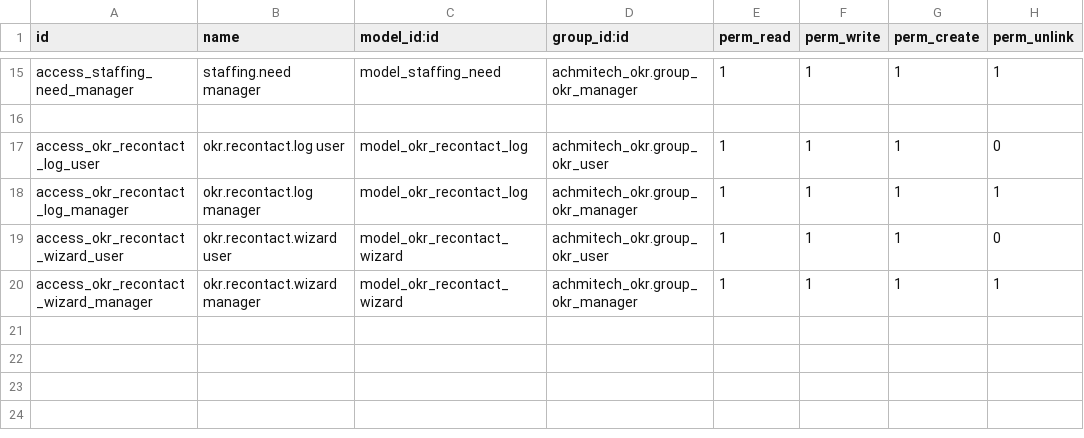
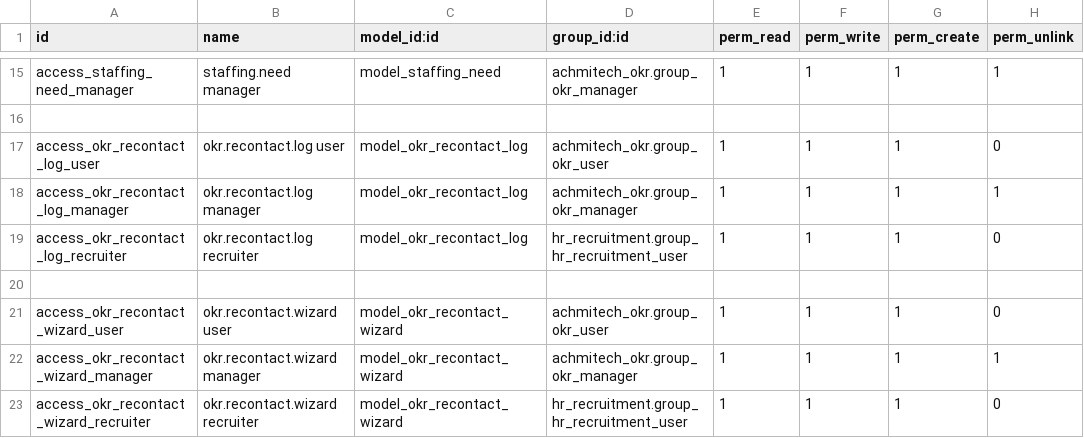
Before and after one commit to achmitech/achmitech, a CSV file: achmitech_okr/security/ir.model.access.csv, drawn as a sheet; only a part is shown, gaps mark what is left out.

Commit message:
fix(okr): anchor recontact logs to candidate (partner_id) for cross-application visibility
A recruiter recontacting a pool candidate logs against the person, not
a specific application. Previously logs were only visible on the
application they were created from.

- Add partner_id to okr.recontact.log (indexed, set null on delete)
- recontact_log_ids on hr.applicant is now a computed Many2many by partner_id
- last_recontact_date computed via same partner_id domain
- Raise UserError in action_open_recontact_wizard if no partner_id,
  prompting recruiter to fill in email so Odoo creates the partner
- Set partner_id on log creation in okr_recontact_wizard

```diff
--- a/achmitech_okr/security/ir.model.access.csv
+++ b/achmitech_okr/security/ir.model.access.csv
@@ -18,3 +18,6 @@ access_okr_recontact_log_user,okr.recontact.log user,model_okr_recontact_log,ach
 access_okr_recontact_log_manager,okr.recontact.log manager,model_okr_recontact_log,achmitech_okr.group_okr_manager,1,1,1,1
+access_okr_recontact_log_recruiter,okr.recontact.log recruiter,model_okr_recontact_log,hr_recruitment.group_hr_recruitment_user,1,1,1,0
+
 access_okr_recontact_wizard_user,okr.recontact.wizard user,model_okr_recontact_wizard,achmitech_okr.group_okr_user,1,1,1,0
 access_okr_recontact_wizard_manager,okr.recontact.wizard manager,model_okr_recontact_wizard,achmitech_okr.group_okr_manager,1,1,1,1
+access_okr_recontact_wizard_recruiter,okr.recontact.wizard recruiter,model_okr_recontact_wizard,hr_recruitment.group_hr_recruitment_user,1,1,1,0
```
Also changed, not shown: 3 other files.
